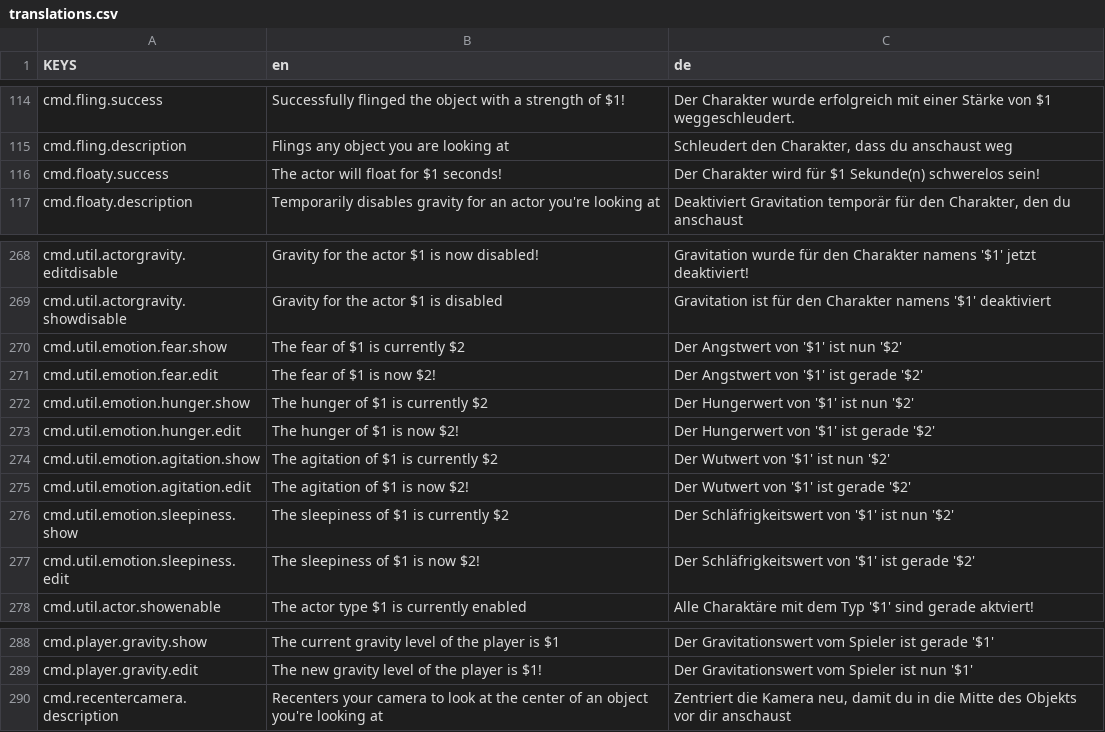
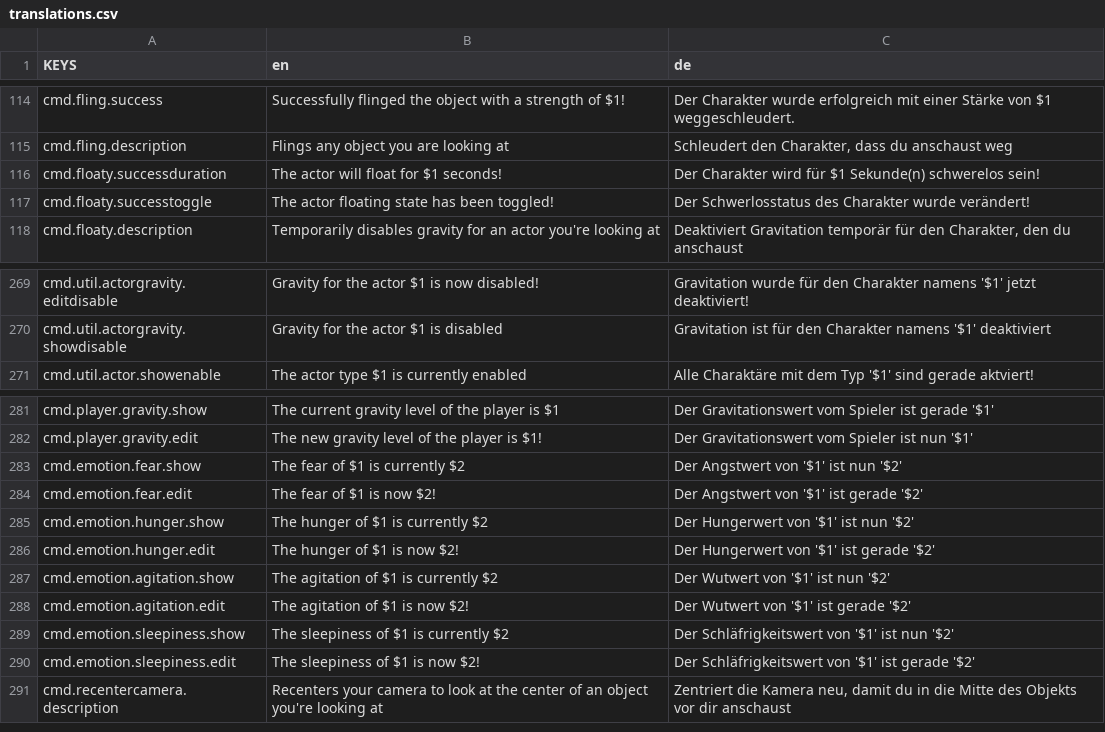
Before and after one commit to ThatFinnDev/SR2E, a CSV file: SR2EssentialsMod/translations.csv, drawn as a sheet; only a part is shown, gaps mark what is left out.

```diff
--- a/SR2EssentialsMod/translations.csv
+++ b/SR2EssentialsMod/translations.csv
@@ -115,3 +115,4 @@ cmd.fling.success,"Successfully flinged the object with a strength of $1!",Der C
 cmd.fling.description,"Flings any object you are looking at","Schleudert den Charakter, dass du anschaust weg"
-cmd.floaty.success,"The actor will float for $1 seconds!",Der Charakter wird für $1 Sekunde(n) schwerelos sein!
+cmd.floaty.successduration,"The actor will float for $1 seconds!",Der Charakter wird für $1 Sekunde(n) schwerelos sein!
+cmd.floaty.successtoggle,"The actor floating state has been toggled!",Der Schwerlosstatus des Charakter wurde verändert!
 cmd.floaty.description,"Temporarily disables gravity for an actor you're looking at","Deaktiviert Gravitation temporär für den Charakter, den du anschaust"
@@ -269,10 +270,2 @@ cmd.util.actorgravity.editdisable,"Gravity for the actor $1 is now disabled!","G
 cmd.util.actorgravity.showdisable,"Gravity for the actor $1 is disabled","Gravitation ist für den Charakter namens '$1' deaktiviert"
-cmd.util.emotion.fear.show,"The fear of $1 is currently $2","Der Angstwert von '$1' ist nun '$2'"
-cmd.util.emotion.fear.edit,"The fear of $1 is now $2!","Der Angstwert von '$1' ist gerade '$2'"
-cmd.util.emotion.hunger.show,"The hunger of $1 is currently $2","Der Hungerwert von '$1' ist nun '$2'"
-cmd.util.emotion.hunger.edit,"The hunger of $1 is now $2!","Der Hungerwert von '$1' ist gerade '$2'"
-cmd.util.emotion.agitation.show,"The agitation of $1 is currently $2","Der Wutwert von '$1' ist nun '$2'"
-cmd.util.emotion.agitation.edit,"The agitation of $1 is now $2!","Der Wutwert von '$1' ist gerade '$2'"
-cmd.util.emotion.sleepiness.show,"The sleepiness of $1 is currently $2","Der Schläfrigkeitswert von '$1' ist nun '$2'"
-cmd.util.emotion.sleepiness.edit,"The sleepiness of $1 is now $2!","Der Schläfrigkeitswert von '$1' ist gerade '$2'"
 cmd.util.actor.showenable,"The actor type $1 is currently enabled","Alle Charaktäre mit dem Typ '$1' sind gerade aktviert!"
@@ -289,2 +282,10 @@ cmd.player.gravity.show,"The current gravity level of the player is $1","Der Gra
 cmd.player.gravity.edit,"The new gravity level of the player is $1!","Der Gravitationswert vom Spieler ist nun '$1'"
+cmd.emotion.fear.show,"The fear of $1 is currently $2","Der Angstwert von '$1' ist nun '$2'"
+cmd.emotion.fear.edit,"The fear of $1 is now $2!","Der Angstwert von '$1' ist gerade '$2'"
+cmd.emotion.hunger.show,"The hunger of $1 is currently $2","Der Hungerwert von '$1' ist nun '$2'"
+cmd.emotion.hunger.edit,"The hunger of $1 is now $2!","Der Hungerwert von '$1' ist gerade '$2'"
+cmd.emotion.agitation.show,"The agitation of $1 is currently $2","Der Wutwert von '$1' ist nun '$2'"
+cmd.emotion.agitation.edit,"The agitation of $1 is now $2!","Der Wutwert von '$1' ist gerade '$2'"
+cmd.emotion.sleepiness.show,"The sleepiness of $1 is currently $2","Der Schläfrigkeitswert von '$1' ist nun '$2'"
+cmd.emotion.sleepiness.edit,"The sleepiness of $1 is now $2!","Der Schläfrigkeitswert von '$1' ist gerade '$2'"
 cmd.recentercamera.description,"Recenters your camera to look at the center of an object you're looking at","Zentriert die Kamera neu, damit du in die Mitte des Objekts vor dir anschaust"
```
Also changed, not shown: 17 other files.
